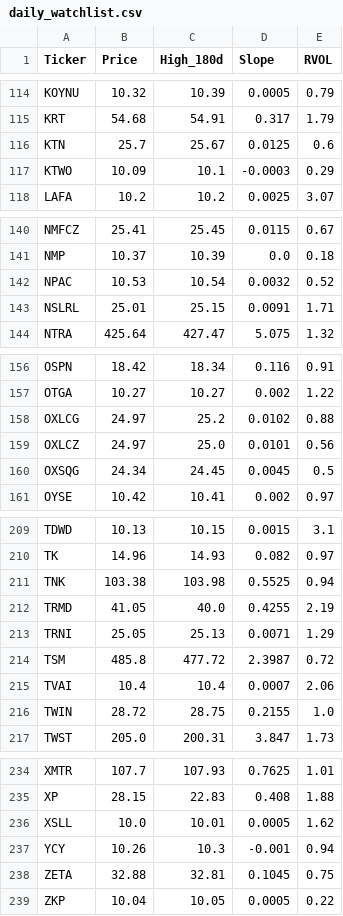
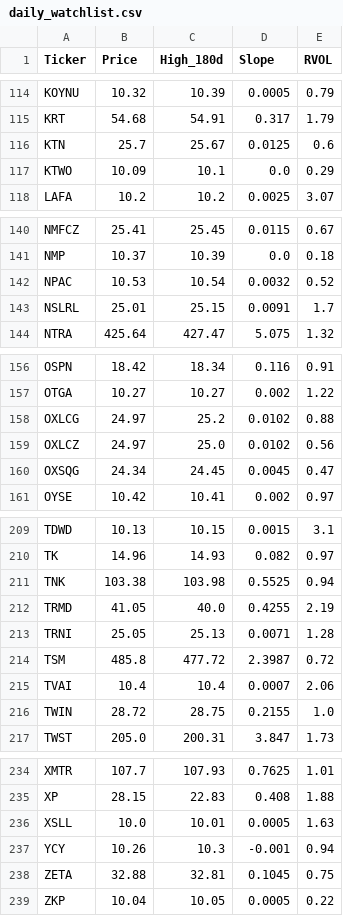
Before and after one commit to akshatsirohiya-arch/my-investment-ai, a CSV file: daily_watchlist.csv, drawn as a sheet; only a part is shown, gaps mark what is left out.

```diff
--- a/daily_watchlist.csv
+++ b/daily_watchlist.csv
@@ -116,3 +116,3 @@ KRT,54.68,54.91,0.317,1.79
 KTN,25.7,25.67,0.0125,0.6
-KTWO,10.09,10.1,-0.0003,0.29
+KTWO,10.09,10.1,0.0,0.29
 LAFA,10.2,10.2,0.0025,3.07
@@ -142,3 +142,3 @@ NMP,10.37,10.39,0.0,0.18
 NPAC,10.53,10.54,0.0032,0.52
-NSLRL,25.01,25.15,0.0091,1.71
+NSLRL,25.01,25.15,0.0091,1.7
 NTRA,425.64,427.47,5.075,1.32
@@ -158,4 +158,4 @@ OTGA,10.27,10.27,0.002,1.22
 OXLCG,24.97,25.2,0.0102,0.88
-OXLCZ,24.97,25.0,0.0101,0.56
-OXSQG,24.34,24.45,0.0045,0.5
+OXLCZ,24.97,25.0,0.0102,0.56
+OXSQG,24.34,24.45,0.0045,0.47
 OYSE,10.42,10.41,0.002,0.97
@@ -212,3 +212,3 @@ TNK,103.38,103.98,0.5525,0.94
 TRMD,41.05,40.0,0.4255,2.19
-TRNI,25.05,25.13,0.0071,1.29
+TRNI,25.05,25.13,0.0071,1.28
 TSM,485.8,477.72,2.3987,0.72
@@ -235,3 +235,3 @@ XMTR,107.7,107.93,0.7625,1.01
 XP,28.15,22.83,0.408,1.88
-XSLL,10.0,10.01,0.0005,1.62
+XSLL,10.0,10.01,0.0005,1.63
 YCY,10.26,10.3,-0.001,0.94
```
